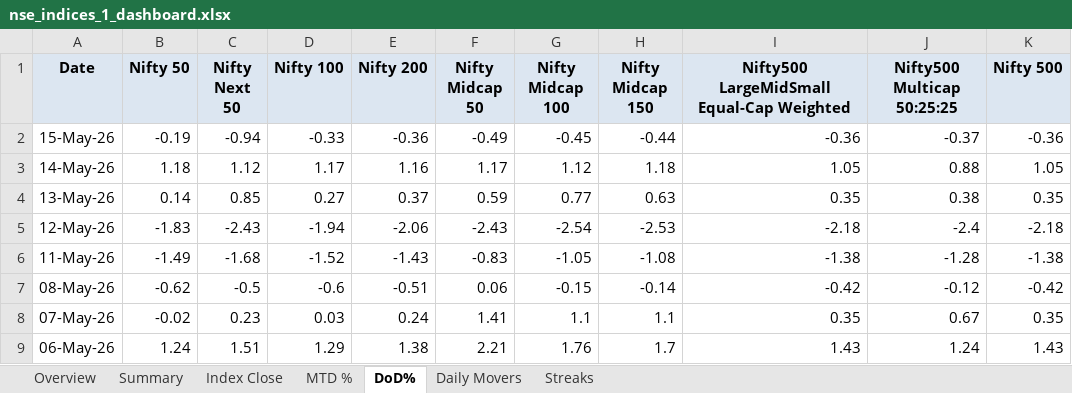
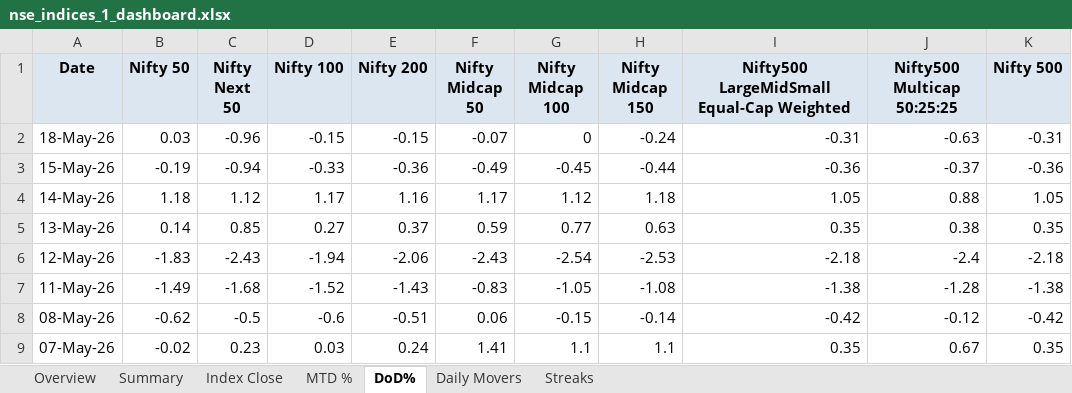
Before and after one commit to rahulshirke7951/nse.indices.a1, an Excel workbook: nse_indices_1_dashboard.xlsx, sheet DoD%, drawn as a sheet; only a part is shown; the shorter side is filled out with more unchanged rows; values as stored, in another font and other column widths than the file's, no borders; conditional formats not drawn; the diff names each change by its address in the sheet, - before the commit and + after, or states it on an @@ line.

```diff
--- a/nse_indices_1_dashboard.xlsx (sheet DoD%)
+++ b/nse_indices_1_dashboard.xlsx (sheet DoD%)
+row 2: 18-May-26 | 0.03 | -0.96 | -0.15 | -0.15 | -0.07 | 0 | -0.24 | -0.31 | -0.63 | -0.31
```
Also changed, not shown: sheet Summary, sheet MTD %, sheet Index Close, sheet Overview, sheet Daily Movers, nse_indices_1_raw.xlsx, 1 other file.
